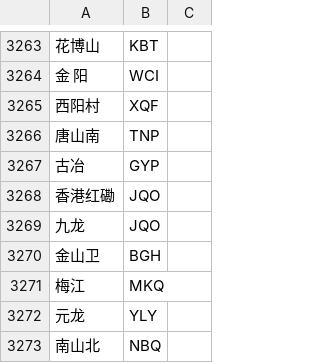
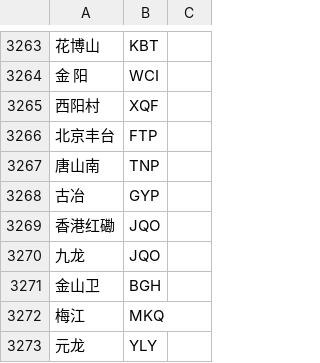
Before and after one commit to gpx0214/gpx0214.github.io, a CSV file: js/station.min.csv, drawn as a sheet; only a part is shown, gaps mark what is left out; the shorter side is filled out with more unchanged rows; the diff names each change by its address in the sheet, - before the commit and + after, or states it on an @@ line.

Commit message:
auto commit 220620

```diff
--- a/js/station.min.csv
+++ b/js/station.min.csv
+row 3266: 北京丰台 | FTP
```
